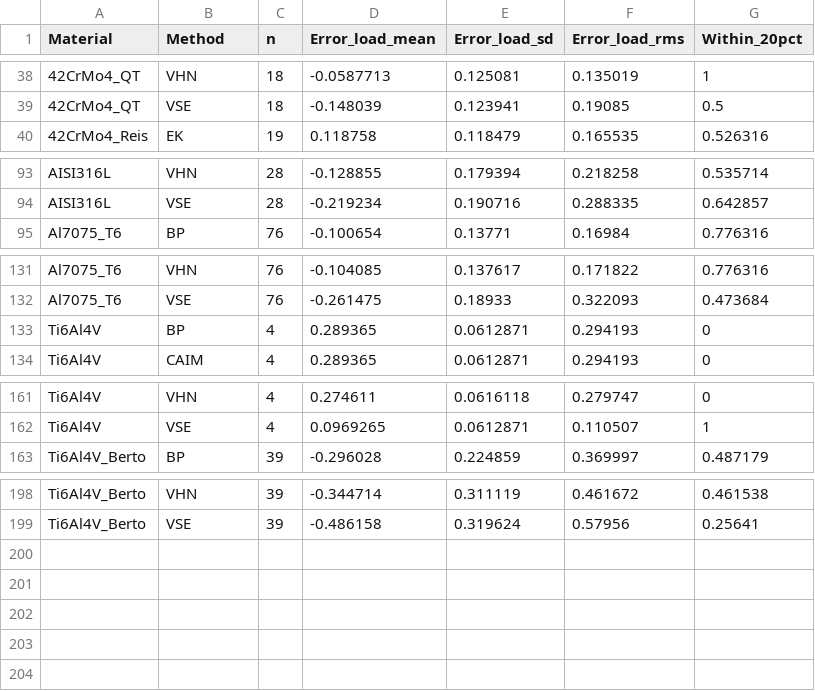
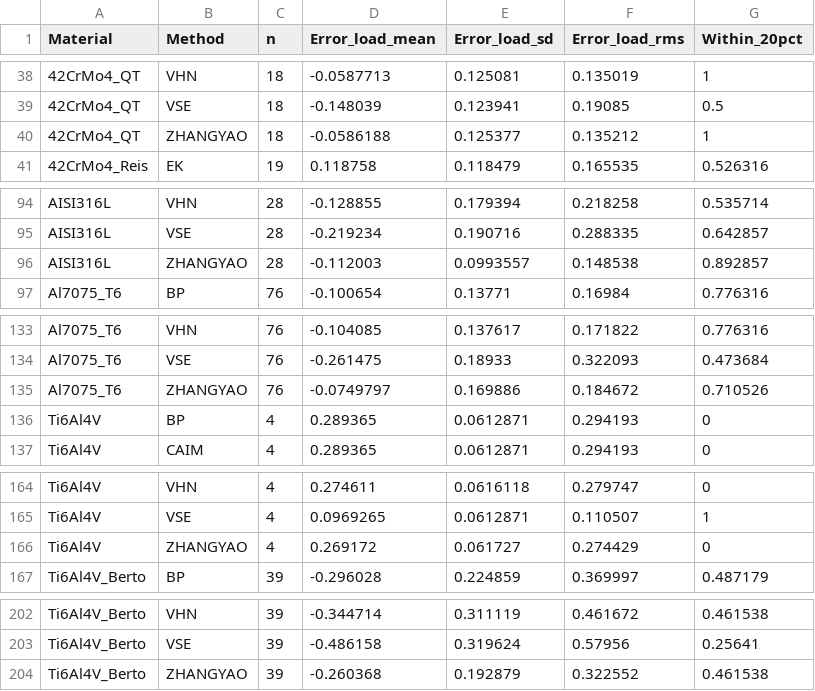
Before and after one commit to aakay90/multiaxial-fatigue, a CSV file: examples/data/load_error_ranking.csv, drawn as a sheet; only a part is shown, gaps mark what is left out; the diff names each change by its address in the sheet, - before the commit and + after, or states it on an @@ line.

```diff
--- a/examples/data/load_error_ranking.csv
+++ b/examples/data/load_error_ranking.csv
+row 40: 42CrMo4_QT | ZHANGYAO | 18 | -0.0586188 | 0.125377 | 0.135212 | 1
+row 96: AISI316L | ZHANGYAO | 28 | -0.112003 | 0.0993557 | 0.148538 | 0.892857
+row 135: Al7075_T6 | ZHANGYAO | 76 | -0.0749797 | 0.169886 | 0.184672 | 0.710526
+row 166: Ti6Al4V | ZHANGYAO | 4 | 0.269172 | 0.061727 | 0.274429 | 0
+row 204: Ti6Al4V_Berto | ZHANGYAO | 39 | -0.260368 | 0.192879 | 0.322552 | 0.461538
```
Also changed, not shown: 1 other file.
